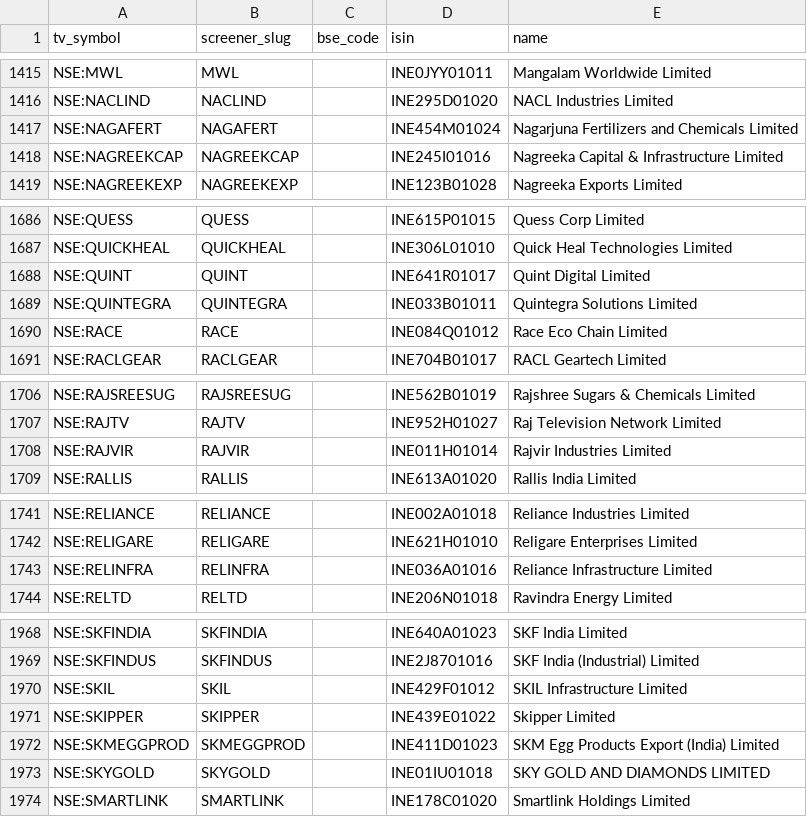
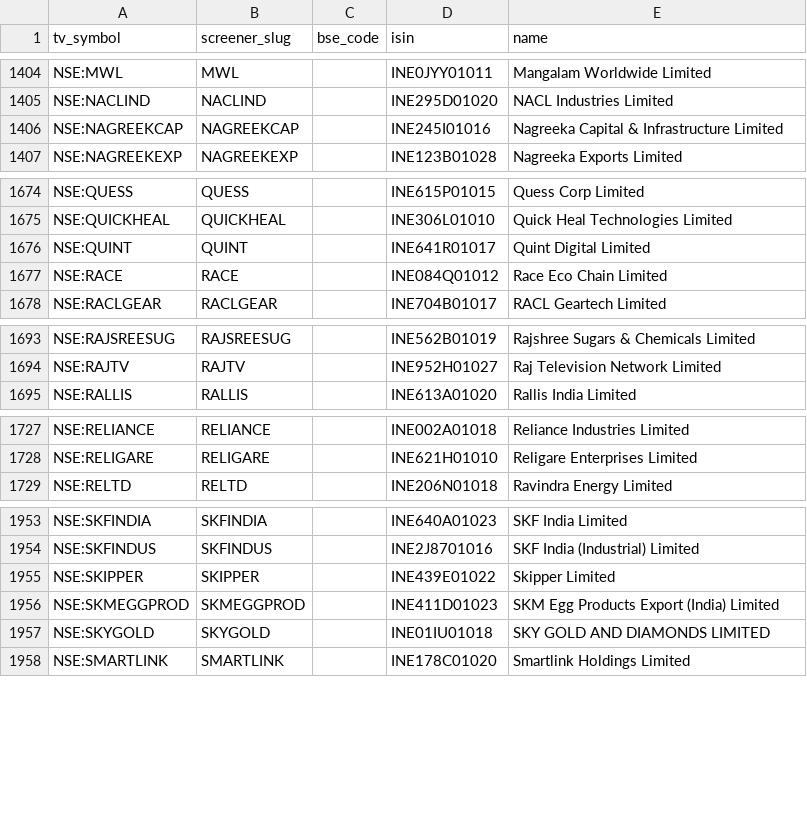
Before and after one commit to KalpenPatel2026/tv-shareholding-overlay, a CSV file: universe.csv, drawn as a sheet; only a part is shown, gaps mark what is left out; the diff covers the shown part only.

```diff
--- a/universe.csv
+++ b/universe.csv
@@ -1416,3 +1405,2 @@ NSE:MWL,MWL,,INE0JYY01011,Mangalam Worldwide Limited
 NSE:NACLIND,NACLIND,,INE295D01020,NACL Industries Limited
-NSE:NAGAFERT,NAGAFERT,,INE454M01024,Nagarjuna Fertilizers and Chemicals Limited
 NSE:NAGREEKCAP,NAGREEKCAP,,INE245I01016,Nagreeka Capital & Infrastructure Limited
@@ -1688,3 +1676,2 @@ NSE:QUICKHEAL,QUICKHEAL,,INE306L01010,Quick Heal Technologies Limited
 NSE:QUINT,QUINT,,INE641R01017,Quint Digital Limited
-NSE:QUINTEGRA,QUINTEGRA,,INE033B01011,Quintegra Solutions Limited
 NSE:RACE,RACE,,INE084Q01012,Race Eco Chain Limited
@@ -1707,3 +1694,2 @@ NSE:RAJSREESUG,RAJSREESUG,,INE562B01019,Rajshree Sugars & Chemicals Limited
 NSE:RAJTV,RAJTV,,INE952H01027,Raj Television Network Limited
-NSE:RAJVIR,RAJVIR,,INE011H01014,Rajvir Industries Limited
 NSE:RALLIS,RALLIS,,INE613A01020,Rallis India Limited
@@ -1742,3 +1728,2 @@ NSE:RELIANCE,RELIANCE,,INE002A01018,Reliance Industries Limited
 NSE:RELIGARE,RELIGARE,,INE621H01010,Religare Enterprises Limited
-NSE:RELINFRA,RELINFRA,,INE036A01016,Reliance Infrastructure Limited
 NSE:RELTD,RELTD,,INE206N01018,Ravindra Energy Limited
@@ -1969,3 +1954,2 @@ NSE:SKFINDIA,SKFINDIA,,INE640A01023,SKF India Limited
 NSE:SKFINDUS,SKFINDUS,,INE2J8701016,SKF India (Industrial) Limited
-NSE:SKIL,SKIL,,INE429F01012,SKIL Infrastructure Limited
 NSE:SKIPPER,SKIPPER,,INE439E01022,Skipper Limited
```
Also changed, not shown: 14 added rows and 13 removed rows elsewhere in this file, 1 other file.
